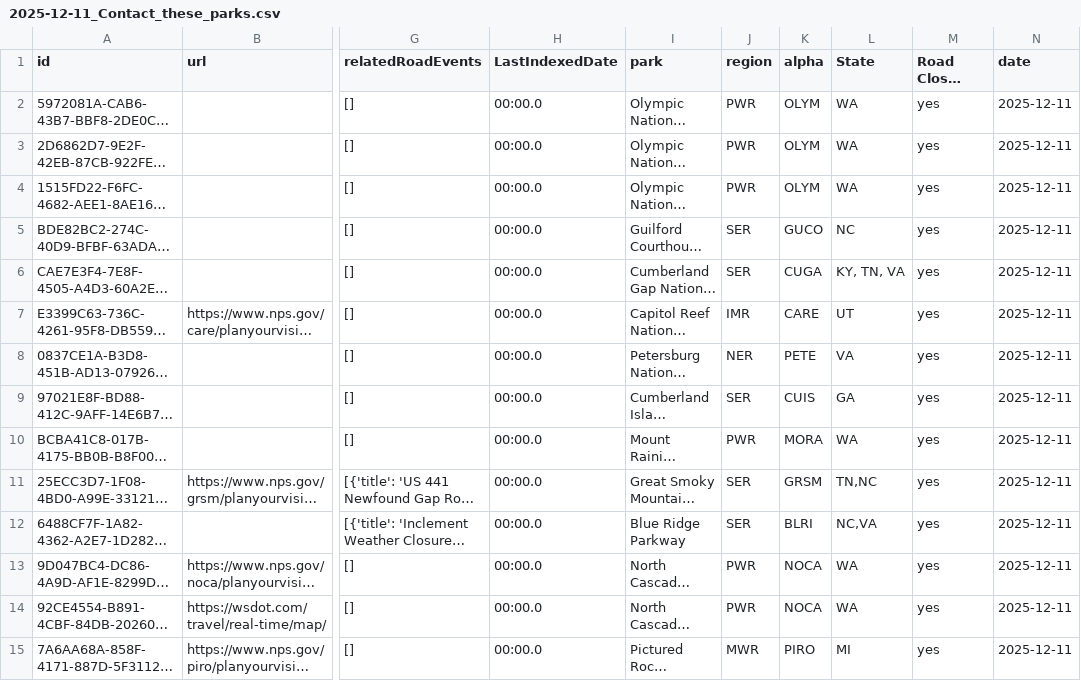
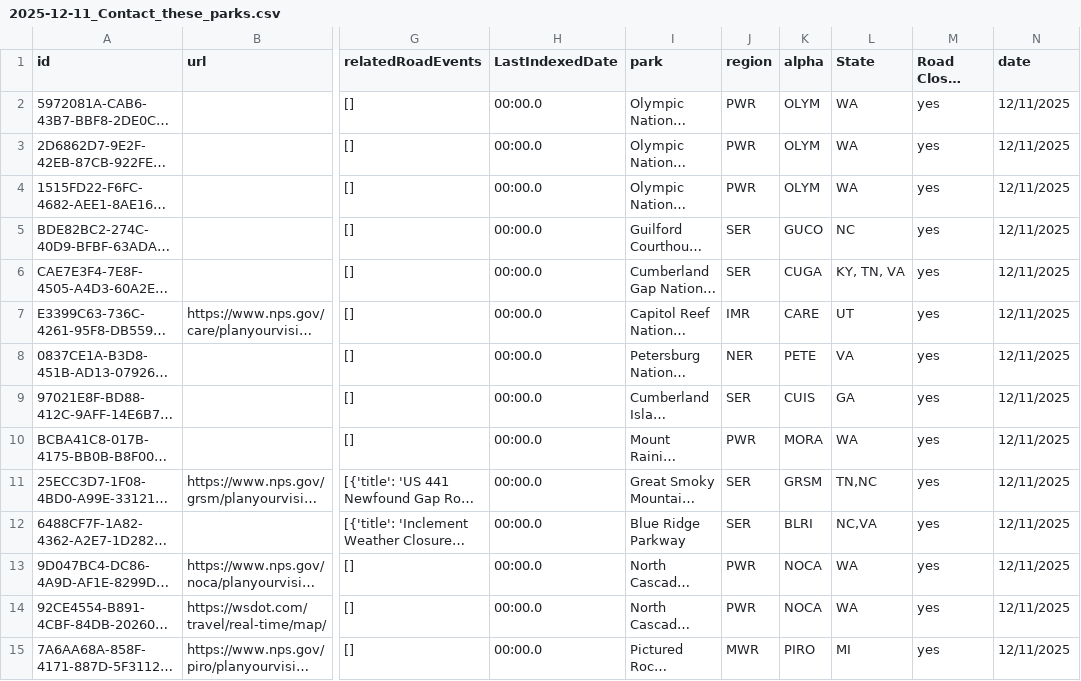
Before and after one commit to VolpeUSDOT/NPS-Emerging-Mobility, a CSV file: WZDx/Contact_Parks/2025-12-11_Contact_these_parks.csv, drawn as a sheet; only a part is shown, gaps mark what is left out; long unchanged cells end in …; the diff covers the shown part only; the diff names each change by its address in the sheet, - before the commit and + after, or states it on an @@ line.

```diff
--- a/WZDx/Contact_Parks/2025-12-11_Contact_these_parks.csv
+++ b/WZDx/Contact_Parks/2025-12-11_Contact_these_parks.csv
-N2:N15 (date): 2025-12-11
+N2:N15 (date): 12/11/2025
```
Also changed, not shown: 92 edited cells elsewhere in this file, WZDx/Contact_Parks/2025-10-23_Contact_these_parks.csv, WZDx/Contact_Parks/2025-11-05_Contact_these_parks.csv, 1 other file.
